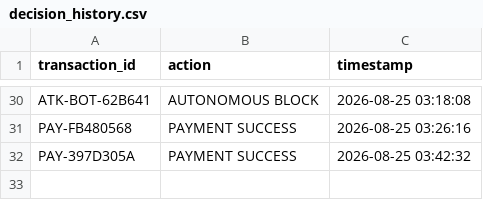
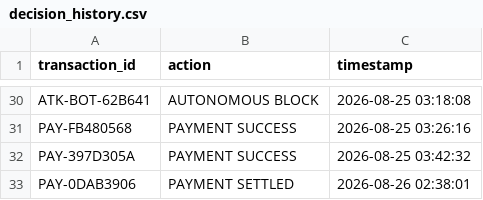
Before and after one commit to leetcx/paypilot-ai, a CSV file: data/decision_history.csv, drawn as a sheet; only a part is shown, gaps mark what is left out.

```diff
--- a/data/decision_history.csv
+++ b/data/decision_history.csv
@@ -32 +32,2 @@ PAY-FB480568,PAYMENT SUCCESS,2026-08-25 03:26:16
 PAY-397D305A,PAYMENT SUCCESS,2026-08-25 03:42:32
+PAY-0DAB3906,PAYMENT SETTLED,2026-08-26 02:38:01
```
Also changed, not shown: data/transactions.csv.
